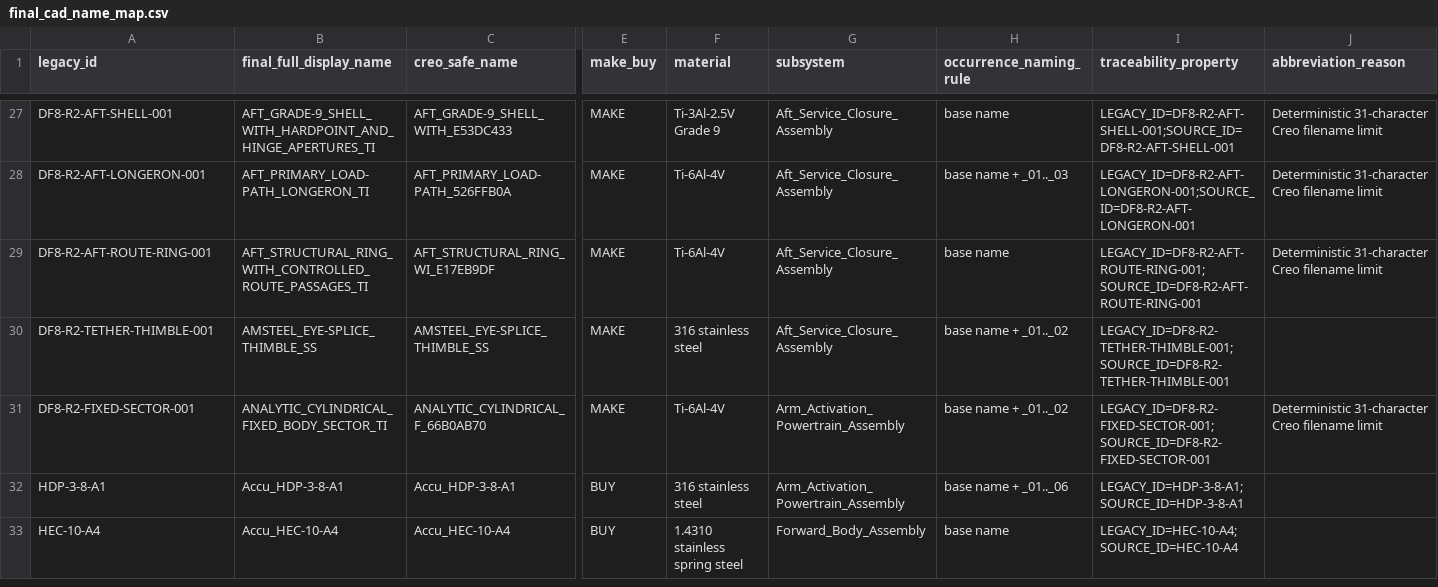
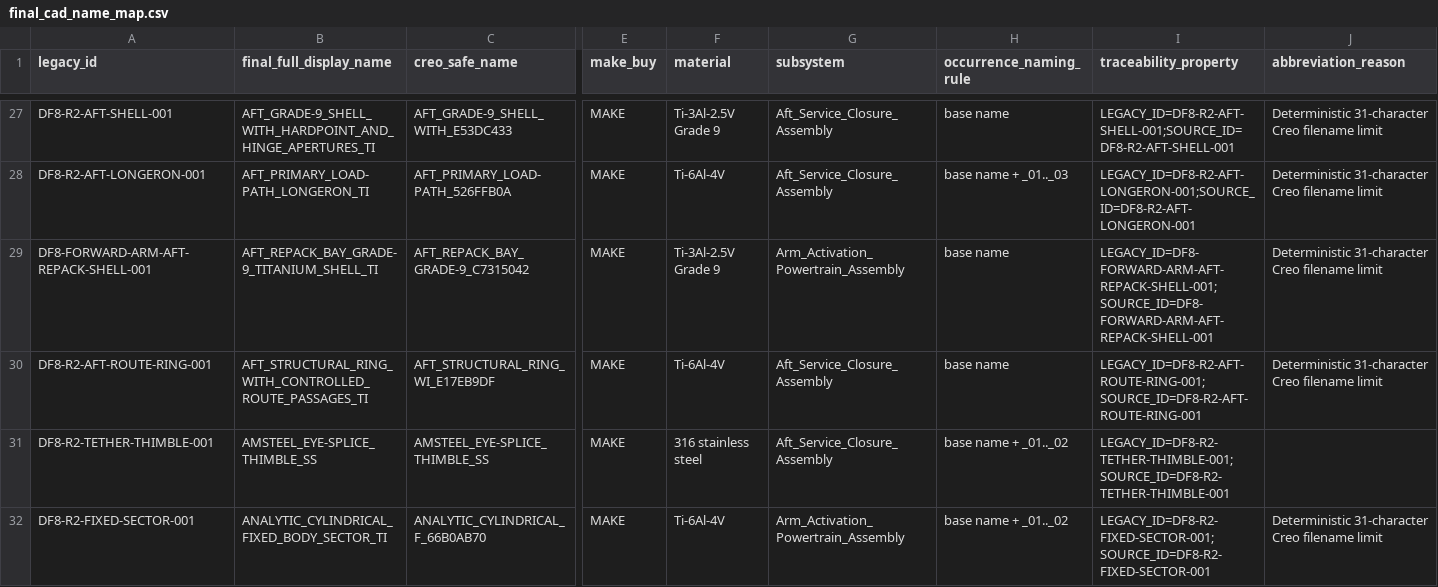
Before and after one commit to andrew07261993/Stingray, a CSV file: work/final_analysis/final_detail_cleanup/final_cad_name_map.csv, drawn as a sheet; only a part is shown, gaps mark what is left out; the shorter side is filled out with more unchanged rows; rows hold the shown columns only; the diff covers the shown part only; the diff names each change by its address in the sheet, - before the commit and + after, or states it on an @@ line.

Commit message:
design: implement forward arm module repack

```diff
--- a/work/final_analysis/final_detail_cleanup/final_cad_name_map.csv
+++ b/work/final_analysis/final_detail_cleanup/final_cad_name_map.csv
+row 29: DF8-FORWARD-ARM-AFT-REPACK-SHELL-001 | AFT_REPACK_BAY_GRADE-9_TITANIUM_SHELL_TI | AFT_REPACK_BAY_GRADE-9_C7315042 | MAKE | Ti-3Al-2.5V Grade 9 | Arm_Activation_Powertrain_Assembly | base name | LEGACY_ID=DF8-FORWARD-ARM-AFT-REPACK-SHELL-001;SOURCE_ID=DF8-FORWARD-ARM-AFT-REPACK-SHELL-001 | Deterministic 31-character Creo filename limit
```
Also changed, not shown: 3 added rows and 1 removed row elsewhere in this file, 9 other files.
